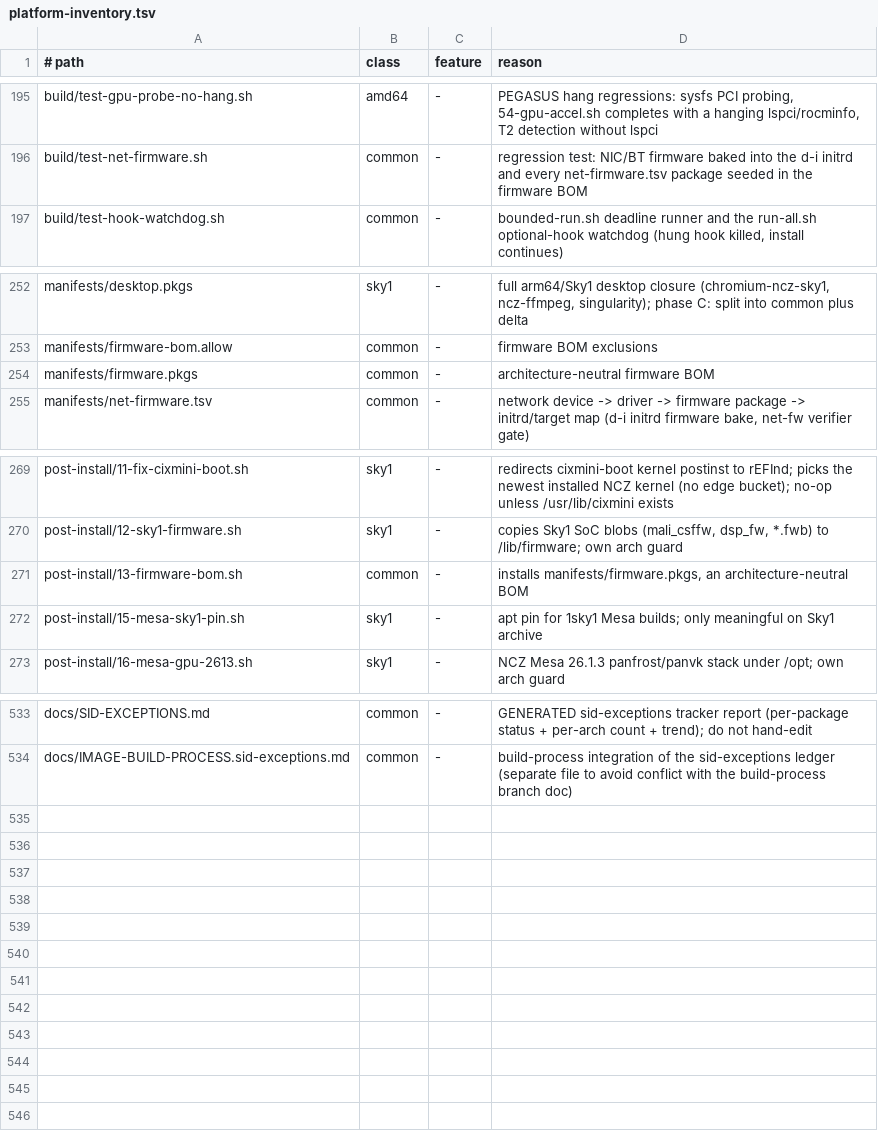
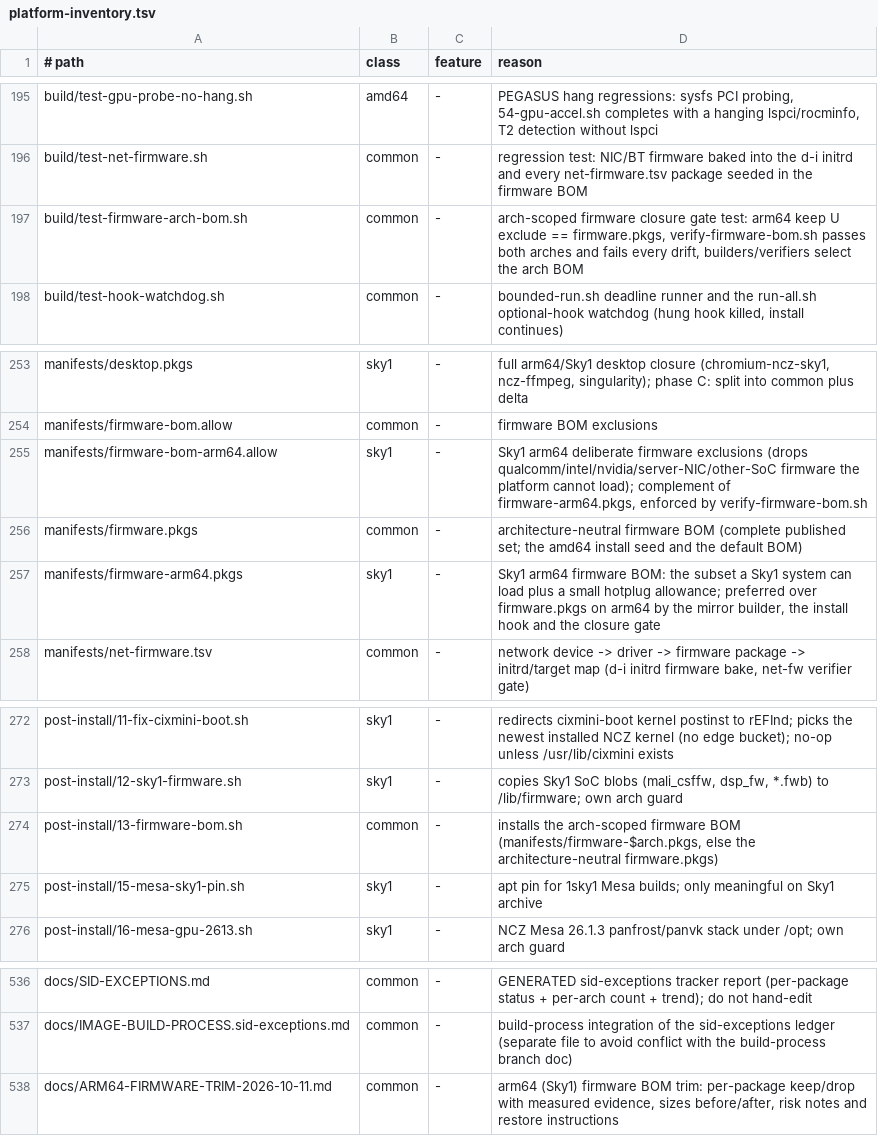
Before and after one commit to ncz-os/cix-installer, a TSV file: docs/platform-inventory.tsv, drawn as a sheet; only a part is shown, gaps mark what is left out.

Commit message:
manifests: trim the arm64 firmware BOM to the Sky1 keep set
The arm64 installer installed the whole architecture-neutral firmware.pkgs
(40 packages) and seeded the same into the offline mirror on every arch.
Measured on O6N (Sky1, image 44fb69b6): /lib/firmware = 1.6G, of which ~1.4G
was firmware a Sky1 board cannot load (qcom 522M, intel 279M, nvidia 213M,
netronome 141M, mrvl 68M, ...).

Add manifests/firmware-arm64.pkgs (9-package Sky1 keep set: realtek,
mediatek, atheros, ath9k-htc, amd-graphics, firmware-linux{,-free,-nonfree},
misc-nonfree) and manifests/firmware-bom-arm64.allow (the 31 deliberate
exclusions, one reason each). firmware.pkgs is unchanged and remains the
complete published set and the amd64 BOM, so amd64 is untouched.

Consumers honour manifests/firmware-$ARCH.pkgs + firmware-bom-$ARCH.allow
when present: build-forky-mirror.sh, verify-firmware-bom.sh (which now also
fails a declared-and-allowed contradiction), verify-offline-mirror-seeds.sh,
verify-installed-target.sh, post-install/13-firmware-bom.sh, and the d-i
initrd builder (an arm64 initrd no longer carries the amd64-only i915 row).

Measured: /lib/firmware from firmware-* packages 1786M -> 348M (-80.5%);
arm64 mirror firmware pool 532M -> 99M of .deb (-81.4%). verify-firmware-bom
passes on arm64 and amd64 against the real pinned-snapshot mirror.

Evidence, per-package rationale, sizes and restore instructions:
docs/ARM64-FIRMWARE-TRIM-2026-10-11.md

```diff
--- a/docs/platform-inventory.tsv
+++ b/docs/platform-inventory.tsv
@@ -196,2 +196,3 @@ build/test-gpu-probe-no-hang.sh	amd64	-	PEGASUS hang regressions: sysfs PCI prob
 build/test-net-firmware.sh	common	-	regression test: NIC/BT firmware baked into the d-i initrd and every net-firmware.tsv package seeded in the firmware BOM
+build/test-firmware-arch-bom.sh	common	-	arch-scoped firmware closure gate test: arm64 keep U exclude == firmware.pkgs, verify-firmware-bom.sh passes both arches and fails every drift, builders/verifiers select the arch BOM
 build/test-hook-watchdog.sh	common	-	bounded-run.sh deadline runner and the run-all.sh optional-hook watchdog (hung hook killed, install continues)
@@ -253,3 +254,5 @@ manifests/desktop.pkgs	sky1	-	full arm64/Sky1 desktop closure (chromium-ncz-sky1
 manifests/firmware-bom.allow	common	-	firmware BOM exclusions
-manifests/firmware.pkgs	common	-	architecture-neutral firmware BOM
+manifests/firmware-bom-arm64.allow	sky1	-	Sky1 arm64 deliberate firmware exclusions (drops qualcomm/intel/nvidia/server-NIC/other-SoC firmware the platform cannot load); complement of firmware-arm64.pkgs, enforced by verify-firmware-bom.sh
+manifests/firmware.pkgs	common	-	architecture-neutral firmware BOM (complete published set; the amd64 install seed and the default BOM)
+manifests/firmware-arm64.pkgs	sky1	-	Sky1 arm64 firmware BOM: the subset a Sky1 system can load plus a small hotplug allowance; preferred over firmware.pkgs on arm64 by the mirror builder, the install hook and the closure gate
 manifests/net-firmware.tsv	common	-	network device -> driver -> firmware package -> initrd/target map (d-i initrd firmware bake, net-fw verifier gate)
@@ -270,3 +273,3 @@ post-install/11-fix-cixmini-boot.sh	sky1	-	redirects cixmini-boot kernel postins
 post-install/12-sky1-firmware.sh	sky1	-	copies Sky1 SoC blobs (mali_csffw, dsp_fw, *.fwb) to /lib/firmware; own arch guard
-post-install/13-firmware-bom.sh	common	-	installs manifests/firmware.pkgs, an architecture-neutral BOM
+post-install/13-firmware-bom.sh	common	-	installs the arch-scoped firmware BOM (manifests/firmware-$arch.pkgs, else the architecture-neutral firmware.pkgs)
 post-install/15-mesa-sky1-pin.sh	sky1	-	apt pin for 1sky1 Mesa builds; only meaningful on Sky1 archive
@@ -534 +537,2 @@ docs/SID-EXCEPTIONS.md	common	-	GENERATED sid-exceptions tracker report (per-pac
 docs/IMAGE-BUILD-PROCESS.sid-exceptions.md	common	-	build-process integration of the sid-exceptions ledger (separate file to avoid conflict with the build-process branch doc)
+docs/ARM64-FIRMWARE-TRIM-2026-10-11.md	common	-	arm64 (Sky1) firmware BOM trim: per-package keep/drop with measured evidence, sizes before/after, risk notes and restore instructions
```
Also changed, not shown: 16 other files.
